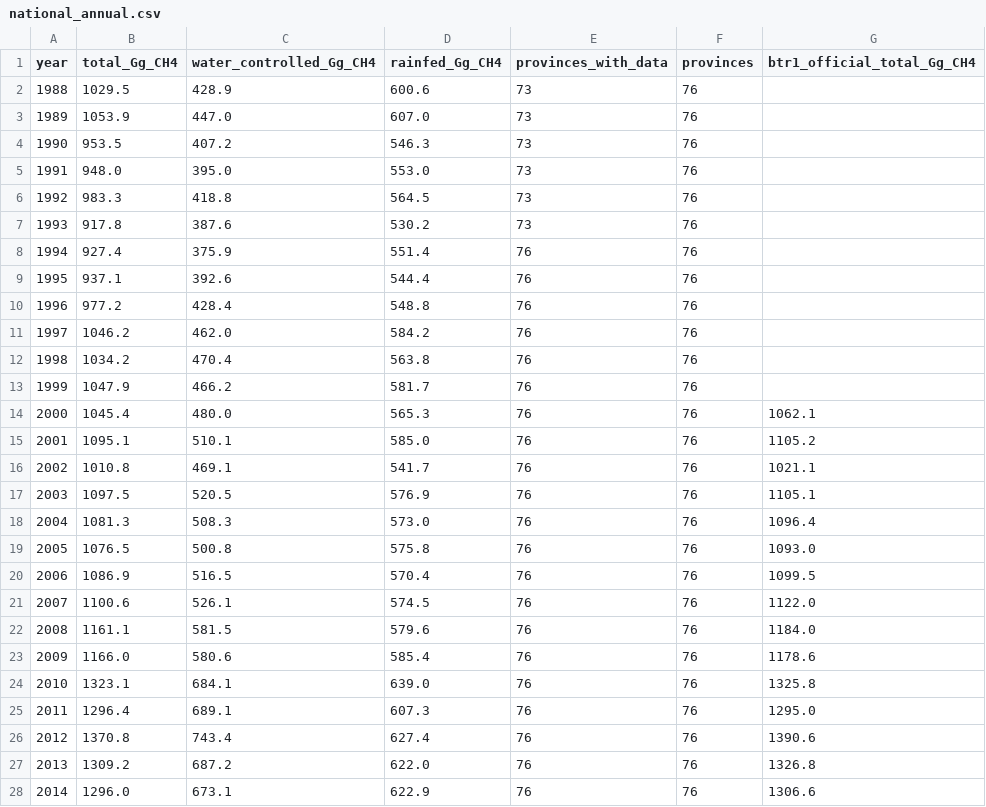
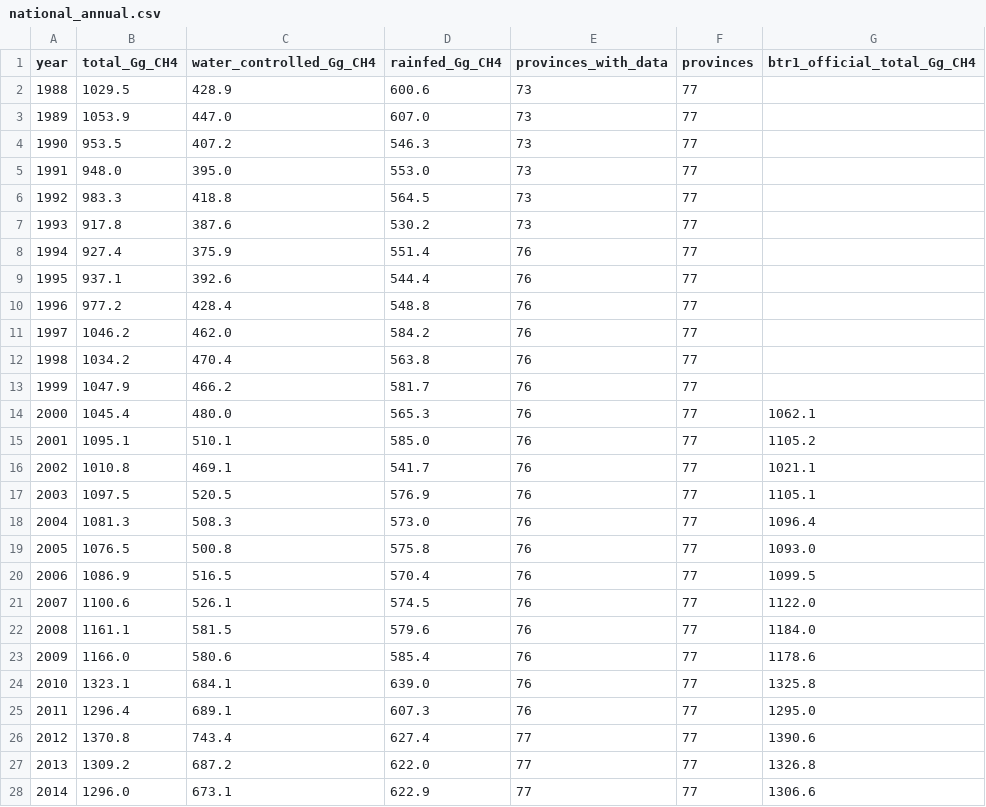
Before and after one commit to tiwariss/thailand-rice-methane, a CSV file: data_csv/national_annual.csv, drawn as a sheet; only a part is shown; the diff covers the shown part only.

```diff
--- a/data_csv/national_annual.csv
+++ b/data_csv/national_annual.csv
@@ -1,28 +1,28 @@
 year,total_Gg_CH4,water_controlled_Gg_CH4,rainfed_Gg_CH4,provinces_with_data,provinces,btr1_official_total_Gg_CH4
-1988,1029.5,428.9,600.6,73,76,
-1989,1053.9,447.0,607.0,73,76,
-1990,953.5,407.2,546.3,73,76,
-1991,948.0,395.0,553.0,73,76,
-1992,983.3,418.8,564.5,73,76,
-1993,917.8,387.6,530.2,73,76,
-1994,927.4,375.9,551.4,76,76,
-1995,937.1,392.6,544.4,76,76,
-1996,977.2,428.4,548.8,76,76,
-1997,1046.2,462.0,584.2,76,76,
-1998,1034.2,470.4,563.8,76,76,
-1999,1047.9,466.2,581.7,76,76,
-2000,1045.4,480.0,565.3,76,76,1062.1
-2001,1095.1,510.1,585.0,76,76,1105.2
-2002,1010.8,469.1,541.7,76,76,1021.1
-2003,1097.5,520.5,576.9,76,76,1105.1
-2004,1081.3,508.3,573.0,76,76,1096.4
-2005,1076.5,500.8,575.8,76,76,1093.0
-2006,1086.9,516.5,570.4,76,76,1099.5
-2007,1100.6,526.1,574.5,76,76,1122.0
-2008,1161.1,581.5,579.6,76,76,1184.0
-2009,1166.0,580.6,585.4,76,76,1178.6
-2010,1323.1,684.1,639.0,76,76,1325.8
-2011,1296.4,689.1,607.3,76,76,1295.0
-2012,1370.8,743.4,627.4,76,76,1390.6
-2013,1309.2,687.2,622.0,76,76,1326.8
-2014,1296.0,673.1,622.9,76,76,1306.6
+1988,1029.5,428.9,600.6,73,77,
+1989,1053.9,447.0,607.0,73,77,
+1990,953.5,407.2,546.3,73,77,
+1991,948.0,395.0,553.0,73,77,
+1992,983.3,418.8,564.5,73,77,
+1993,917.8,387.6,530.2,73,77,
+1994,927.4,375.9,551.4,76,77,
+1995,937.1,392.6,544.4,76,77,
+1996,977.2,428.4,548.8,76,77,
+1997,1046.2,462.0,584.2,76,77,
+1998,1034.2,470.4,563.8,76,77,
+1999,1047.9,466.2,581.7,76,77,
+2000,1045.4,480.0,565.3,76,77,1062.1
+2001,1095.1,510.1,585.0,76,77,1105.2
+2002,1010.8,469.1,541.7,76,77,1021.1
+2003,1097.5,520.5,576.9,76,77,1105.1
+2004,1081.3,508.3,573.0,76,77,1096.4
+2005,1076.5,500.8,575.8,76,77,1093.0
+2006,1086.9,516.5,570.4,76,77,1099.5
+2007,1100.6,526.1,574.5,76,77,1122.0
+2008,1161.1,581.5,579.6,76,77,1184.0
+2009,1166.0,580.6,585.4,76,77,1178.6
+2010,1323.1,684.1,639.0,76,77,1325.8
+2011,1296.4,689.1,607.3,76,77,1295.0
+2012,1370.8,743.4,627.4,77,77,1390.6
+2013,1309.2,687.2,622.0,77,77,1326.8
+2014,1296.0,673.1,622.9,77,77,1306.6
```
Also changed, not shown: 20 edited cells elsewhere in this file, data_csv/grid_by_province.csv, data_csv/provinces_annual.csv, 10 other files.
